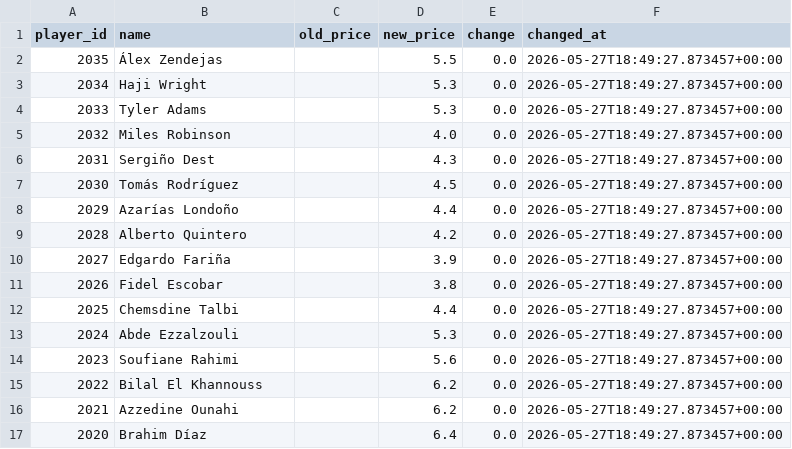
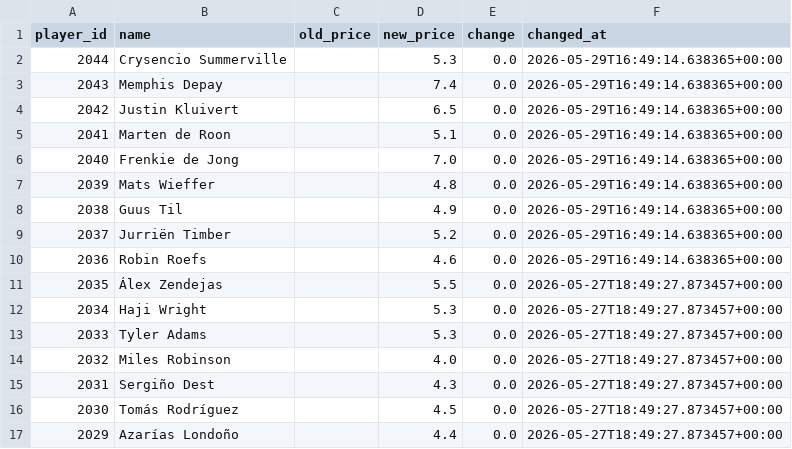
Before and after one commit to dhieu0901/Fantasy-World-Cup-2026, a CSV file: backend/exports/wc2026_price_history.csv, drawn as a sheet; only a part is shown; the shorter side is filled out with more unchanged rows; the diff names each change by its address in the sheet, - before the commit and + after, or states it on an @@ line.

```diff
--- a/backend/exports/wc2026_price_history.csv
+++ b/backend/exports/wc2026_price_history.csv
+row 2: 2044 | Crysencio Summerville |  | 5.3 | 0.0 | 2026-05-29T16:49:14.638365+00:00
+row 3: 2043 | Memphis Depay |  | 7.4 | 0.0 | 2026-05-29T16:49:14.638365+00:00
+row 4: 2042 | Justin Kluivert |  | 6.5 | 0.0 | 2026-05-29T16:49:14.638365+00:00
+row 5: 2041 | Marten de Roon |  | 5.1 | 0.0 | 2026-05-29T16:49:14.638365+00:00
+row 6: 2040 | Frenkie de Jong |  | 7.0 | 0.0 | 2026-05-29T16:49:14.638365+00:00
+row 7: 2039 | Mats Wieffer |  | 4.8 | 0.0 | 2026-05-29T16:49:14.638365+00:00
+row 8: 2038 | Guus Til |  | 4.9 | 0.0 | 2026-05-29T16:49:14.638365+00:00
+row 9: 2037 | Jurriën Timber |  | 5.2 | 0.0 | 2026-05-29T16:49:14.638365+00:00
+row 10: 2036 | Robin Roefs |  | 4.6 | 0.0 | 2026-05-29T16:49:14.638365+00:00
```
Also changed, not shown: backend/exports/wc2026_players.csv, 10 other files.
